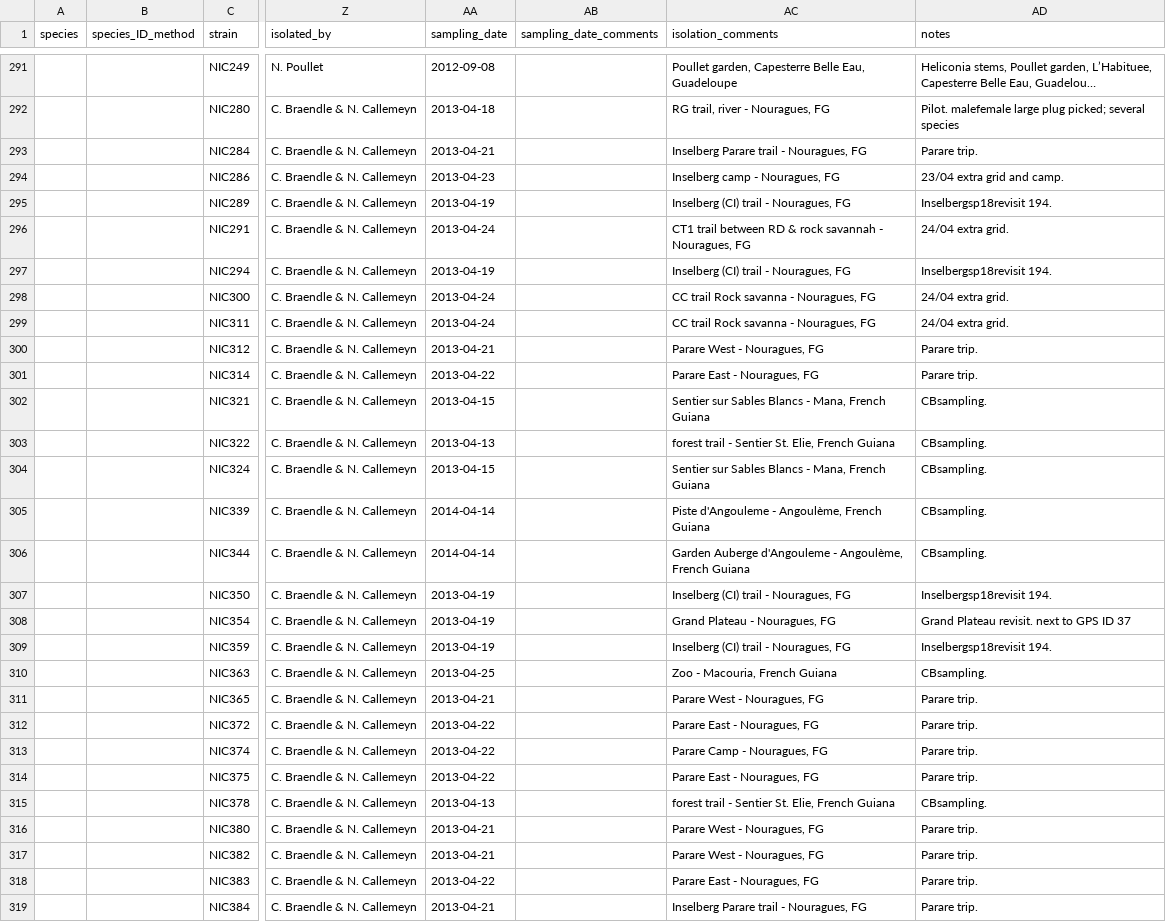
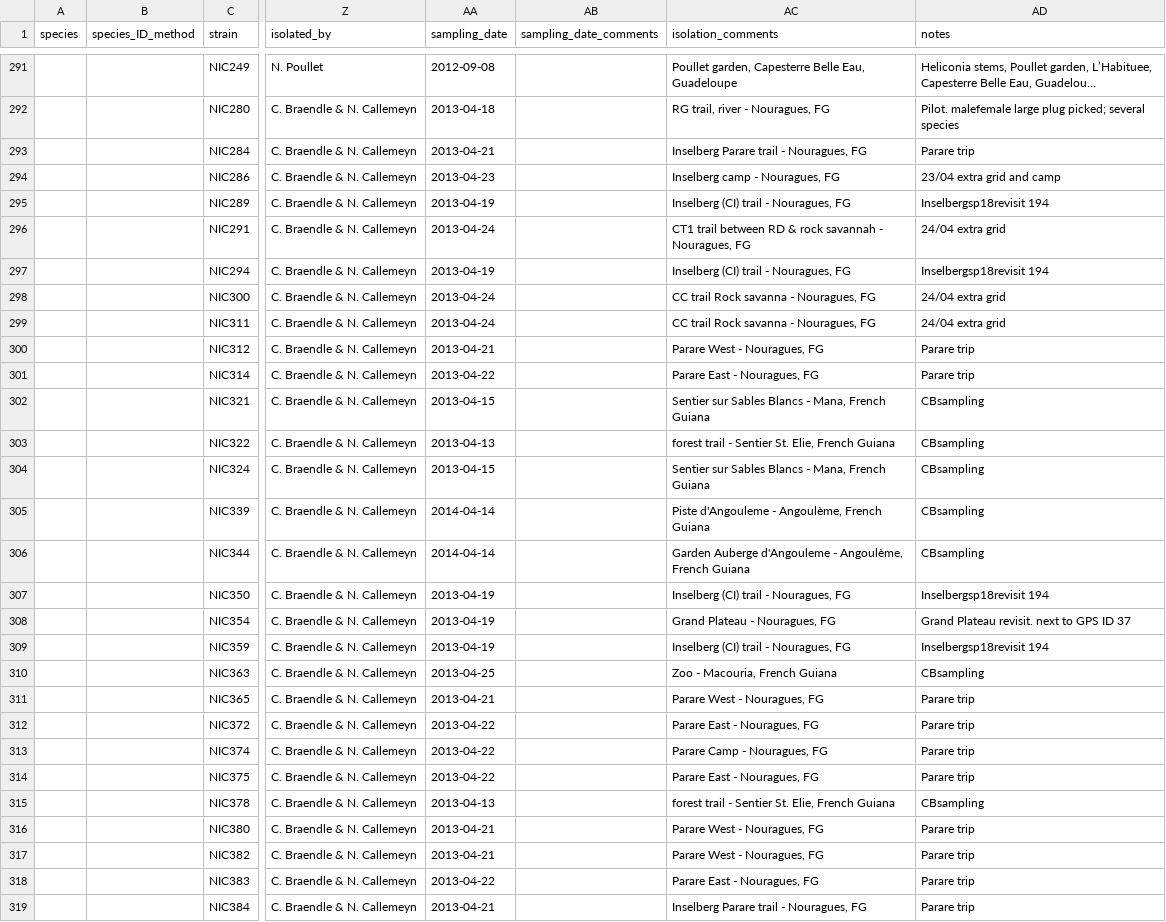
Before and after one commit to AndersenLab/C.-tropicalis-Strain-Sheet, a TSV file: Ct-WI-Strain-Info.tsv, drawn as a sheet; only a part is shown, gaps mark what is left out; long unchanged cells end in …; the diff covers the shown part only; the diff names each change by its address in the sheet, - before the commit and + after, or states it on an @@ line.

```diff
--- a/Ct-WI-Strain-Info.tsv
+++ b/Ct-WI-Strain-Info.tsv
-AD293 (notes): Parare trip.
+AD293 (notes): Parare trip
-AD294 (notes): 23/04 extra grid and camp.
+AD294 (notes): 23/04 extra grid and camp
-AD295 (notes): Inselbergsp18revisit 194.
+AD295 (notes): Inselbergsp18revisit 194
-AD296 (notes): 24/04 extra grid.
+AD296 (notes): 24/04 extra grid
-AD297 (notes): Inselbergsp18revisit 194.
+AD297 (notes): Inselbergsp18revisit 194
-AD298:AD299 (notes): 24/04 extra grid.
+AD298:AD299 (notes): 24/04 extra grid
-AD300:AD301 (notes): Parare trip.
+AD300:AD301 (notes): Parare trip
-AD302:AD306 (notes): CBsampling.
+AD302:AD306 (notes): CBsampling
-AD307 (notes): Inselbergsp18revisit 194.
+AD307 (notes): Inselbergsp18revisit 194
-AD309 (notes): Inselbergsp18revisit 194.
+AD309 (notes): Inselbergsp18revisit 194
-AD310 (notes): CBsampling.
+AD310 (notes): CBsampling
-AD311:AD314 (notes): Parare trip.
+AD311:AD314 (notes): Parare trip
-AD315 (notes): CBsampling.
+AD315 (notes): CBsampling
-AD316:AD319 (notes): Parare trip.
+AD316:AD319 (notes): Parare trip
```
Also changed, not shown: 70 edited cells elsewhere in this file.
